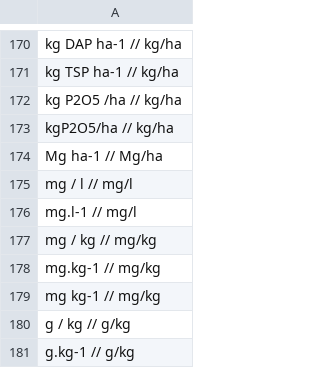
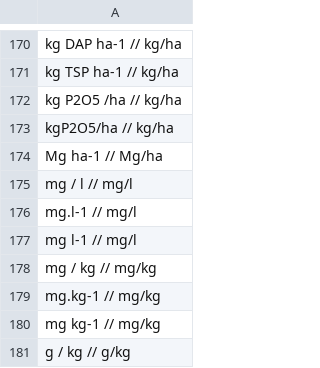
Before and after one commit to clulab/processors, a TSV file: main/src/main/resources/org/clulab/numeric/MEASUREMENT-UNIT.tsv, drawn as a sheet; only a part is shown, gaps mark what is left out; the shorter side is filled out with more unchanged rows.

Commit message:
added another way to write mg/l

```diff
--- a/main/src/main/resources/org/clulab/numeric/MEASUREMENT-UNIT.tsv
+++ b/main/src/main/resources/org/clulab/numeric/MEASUREMENT-UNIT.tsv
@@ -176,2 +176,3 @@ mg / l                     // mg/l
 mg.l-1                     // mg/l
+mg l-1                     // mg/l
 mg / kg                    // mg/kg
```
